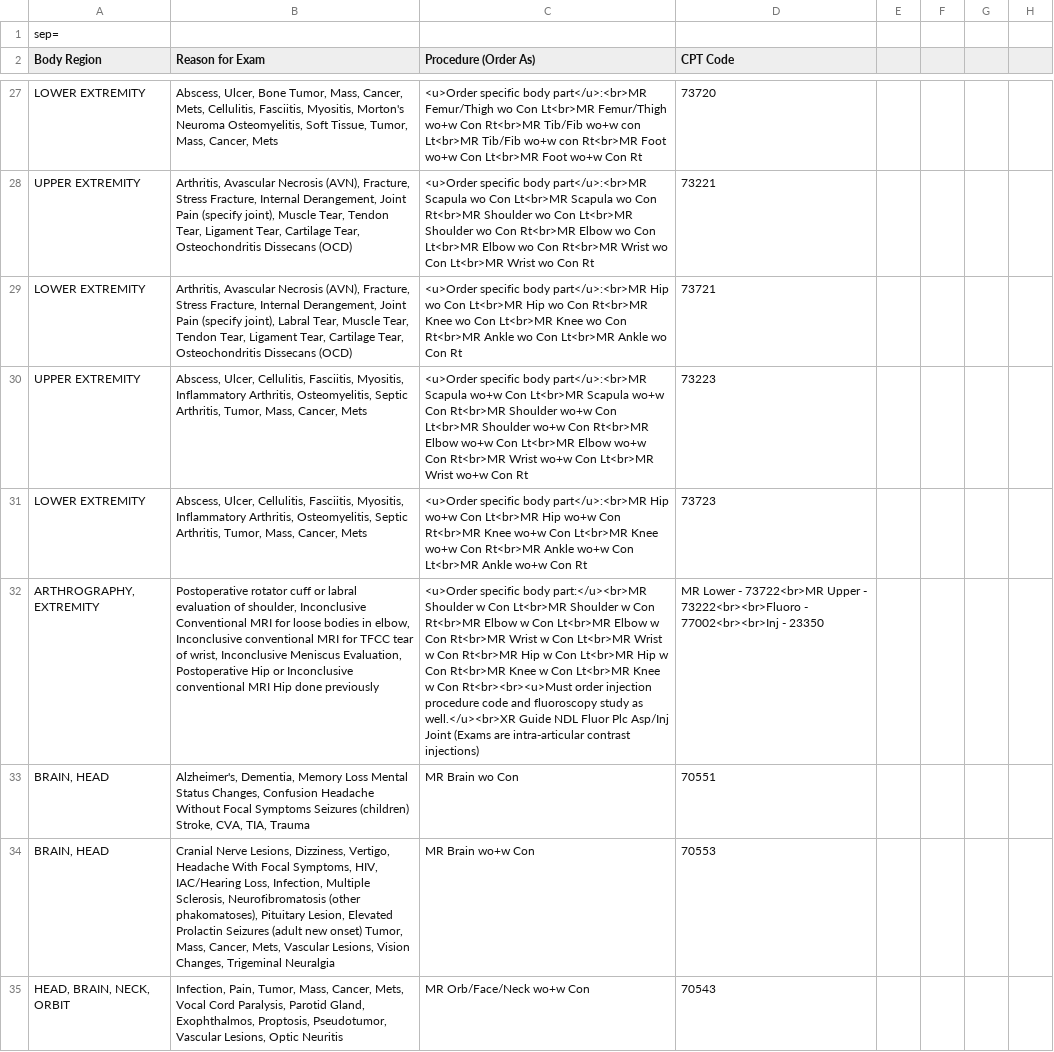
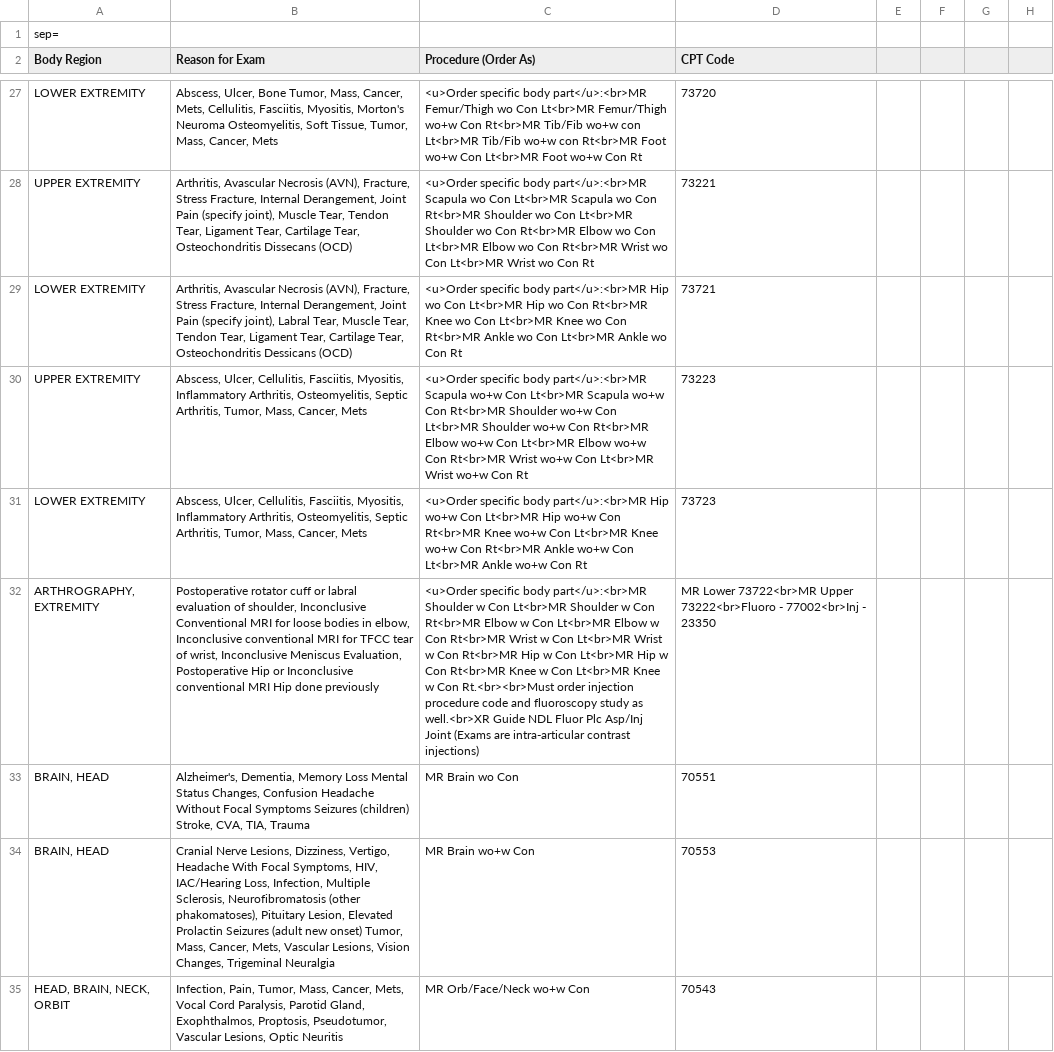
Before and after one commit to patrickdo/referralbinder, a CSV file: DHAI_Referral_Guide.csv, drawn as a sheet; only a part is shown, gaps mark what is left out; the diff covers the shown part only; the diff names each change by its address in the sheet, - before the commit and + after, or states it on an @@ line.

```diff
--- a/DHAI_Referral_Guide.csv
+++ b/DHAI_Referral_Guide.csv
-B29 (Reason for Exam): …Tear, Osteochondritis Dissecans (OCD)
+B29 (Reason for Exam): …Tear, Osteochondritis Dessicans (OCD)
-C32 (Procedure (Order As)): …specific body part:</u><br>MR Shoulder w Con Lt<br>MR Shoulder w Con Rt<br>MR Elbow w Con Lt<br>MR Elbow w Con Rt<br>MR Wrist w Con Lt<br>MR Wrist w Con Rt<br>MR Hip w Con Lt<br>MR Hip w Con Rt<br>MR Knee w Con Lt<br>MR Knee w Con Rt<br><br><u>Must order injection procedure code and fluoroscopy study as well.</u><br>XR Guide NDL…
+C32 (Procedure (Order As)): …specific body part</u>:<br>MR Shoulder w Con Lt<br>MR Shoulder w Con Rt<br>MR Elbow w Con Lt<br>MR Elbow w Con Rt<br>MR Wrist w Con Lt<br>MR Wrist w Con Rt<br>MR Hip w Con Lt<br>MR Hip w Con Rt<br>MR Knee w Con Lt<br>MR Knee w Con Rt.<br><br>Must order injection procedure code and fluoroscopy study as well.<br>XR Guide NDL…
-D32 (CPT Code): MR Lower - 73722<br>MR Upper - 73222<br><br>Fluoro - 77002<br><br>Inj - 23350
+D32 (CPT Code): MR Lower 73722<br>MR Upper 73222<br>Fluoro - 77002<br>Inj - 23350
```
Also changed, not shown: 4 added rows, 2 removed rows and 37 edited cells elsewhere in this file, 1 other file.
